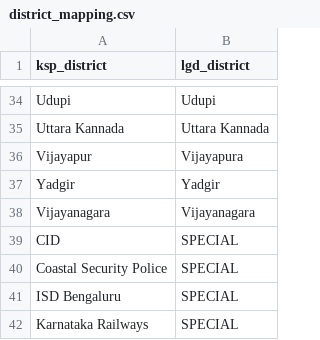
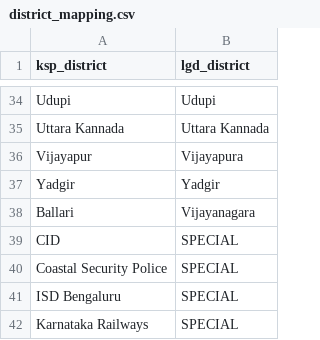
Before and after one commit to VivekanandaMarutiNaik/AI-Crime-Analytics-Platform, a CSV file: datasets/processed/district_mapping.csv, drawn as a sheet; only a part is shown, gaps mark what is left out.

```diff
--- a/datasets/processed/district_mapping.csv
+++ b/datasets/processed/district_mapping.csv
@@ -37,3 +37,3 @@ Vijayapur,Vijayapura
 Yadgir,Yadgir
-Vijayanagara,Vijayanagara
+Ballari,Vijayanagara
 CID,SPECIAL
```
Also changed, not shown: datasets/processed/cctv_coverage_analysis.csv, datasets/processed/police_master_geocoded.csv, 49 other files.
